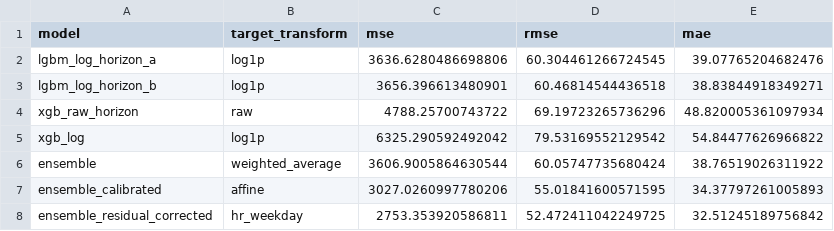
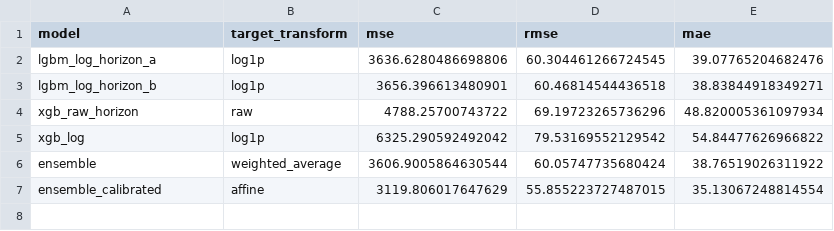
Before and after one commit to floatingmist828-eng/bike_rental_prediction_project, a CSV file: outputs/validation_metrics.csv, drawn as a sheet.

Commit message:
Revert "Add smoothed residual correction for bike forecasts"
This reverts commit 59bd74110e839c94bd5a8d821b8f2ca837d9d3d8.

```diff
--- a/outputs/validation_metrics.csv
+++ b/outputs/validation_metrics.csv
@@ -6,3 +6,2 @@ xgb_log,log1p,6325.290592492042,79.53169552129542,54.84477626966822
 ensemble,weighted_average,3606.9005864630544,60.05747735680424,38.76519026311922
-ensemble_calibrated,affine,3027.0260997780206,55.01841600571595,34.37797261005893
-ensemble_residual_corrected,hr_weekday,2753.353920586811,52.472411042249725,32.51245189756842
+ensemble_calibrated,affine,3119.806017647629,55.855223727487015,35.13067248814554
```
Also changed, not shown: outputs/submission.csv, 6 other files.
